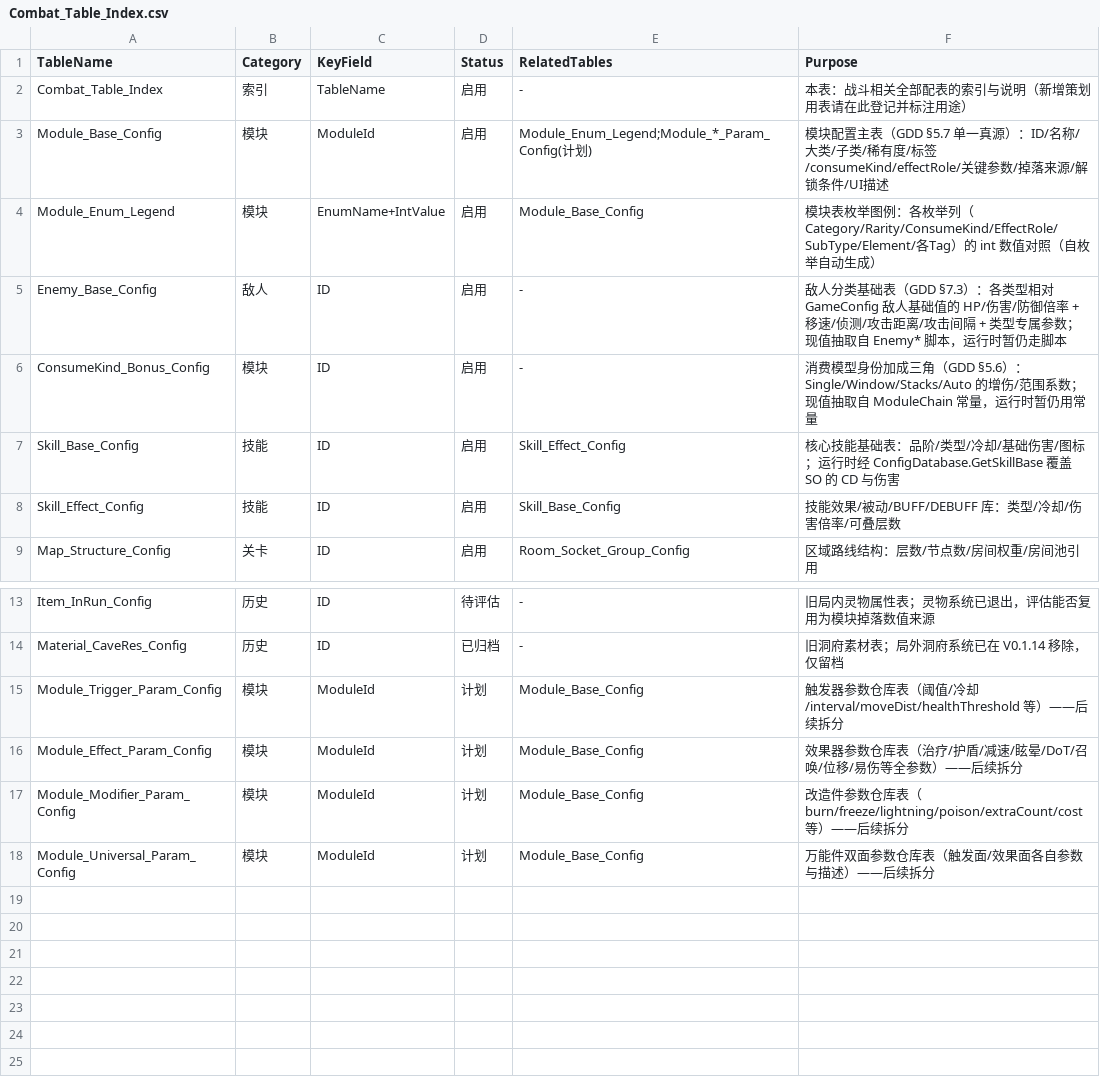
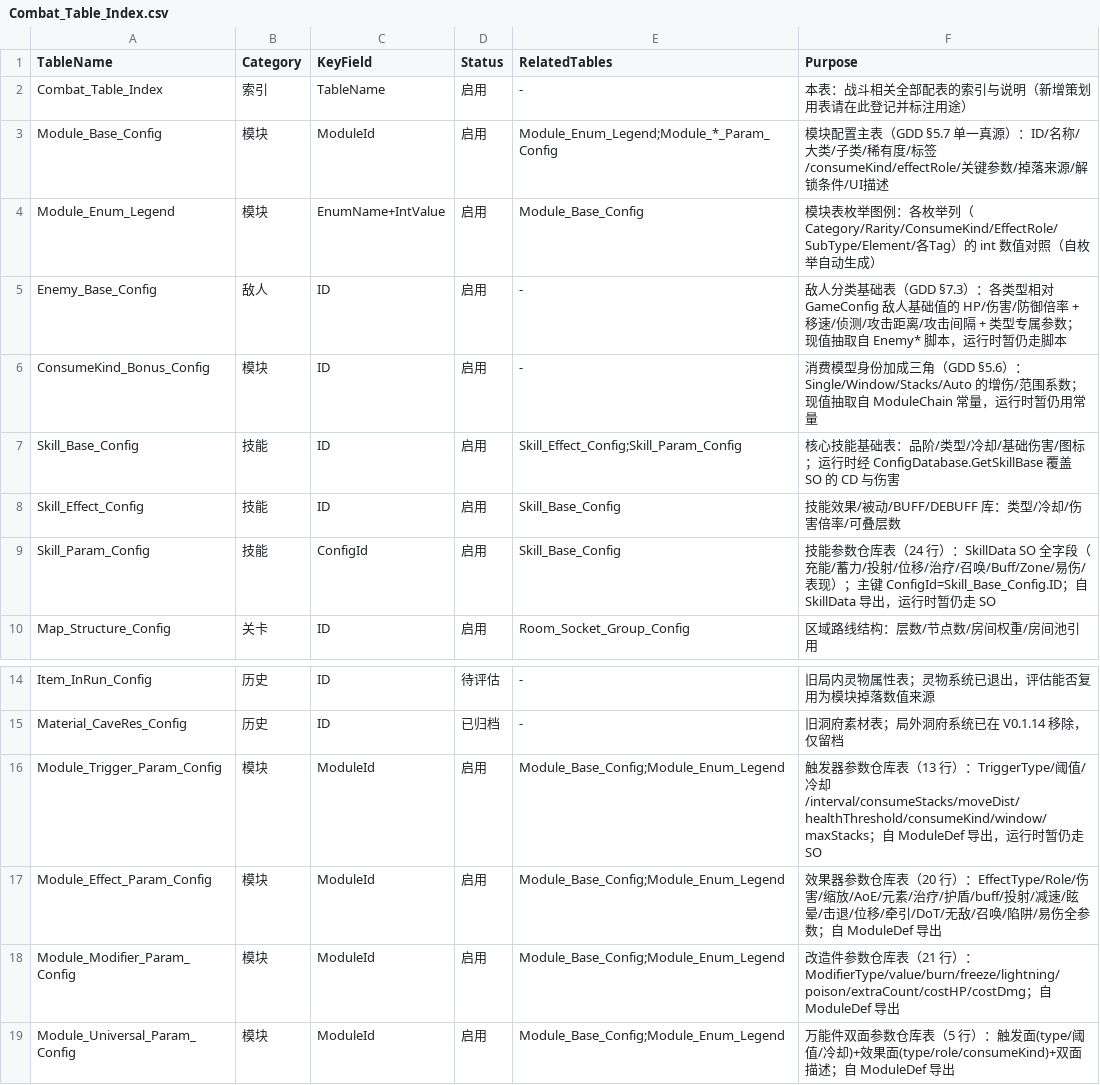
Before and after one commit to Neilyodoge/Gate-of-Babylon, a CSV file: Babylon/Assets/1Game/RawData/Combat/Combat_Table_Index.csv, drawn as a sheet; only a part is shown, gaps mark what is left out.

Commit message:
Game-咕

```diff
--- a/Babylon/Assets/1Game/RawData/Combat/Combat_Table_Index.csv
+++ b/Babylon/Assets/1Game/RawData/Combat/Combat_Table_Index.csv
@@ -2,3 +2,3 @@ TableName,Category,KeyField,Status,RelatedTables,Purpose
 Combat_Table_Index,索引,TableName,启用,-,本表：战斗相关全部配表的索引与说明（新增策划用表请在此登记并标注用途）
-Module_Base_Config,模块,ModuleId,启用,Module_Enum_Legend;Module_*_Param_Config(计划),模块配置主表（GDD §5.7 单一真源）：ID/名称/大类/子类/稀有度/标签/consumeKind/effectRole/关键参数/掉落来源/解锁条件/UI描述
+Module_Base_Config,模块,ModuleId,启用,Module_Enum_Legend;Module_*_Param_Config,模块配置主表（GDD §5.7 单一真源）：ID/名称/大类/子类/稀有度/标签/consumeKind/effectRole/关键参数/掉落来源/解锁条件/UI描述
 Module_Enum_Legend,模块,EnumName+IntValue,启用,Module_Base_Config,模块表枚举图例：各枚举列（Category/Rarity/ConsumeKind/EffectRole/SubType/Element/各Tag）的 int 数值对照（自枚举自动生成）
@@ -6,4 +6,5 @@ Enemy_Base_Config,敌人,ID,启用,-,敌人分类基础表（GDD §7.3）：各
 ConsumeKind_Bonus_Config,模块,ID,启用,-,消费模型身份加成三角（GDD §5.6）：Single/Window/Stacks/Auto 的增伤/范围系数；现值抽取自 ModuleChain 常量，运行时暂仍用常量
-Skill_Base_Config,技能,ID,启用,Skill_Effect_Config,核心技能基础表：品阶/类型/冷却/基础伤害/图标；运行时经 ConfigDatabase.GetSkillBase 覆盖 SO 的 CD 与伤害
+Skill_Base_Config,技能,ID,启用,Skill_Effect_Config;Skill_Param_Config,核心技能基础表：品阶/类型/冷却/基础伤害/图标；运行时经 ConfigDatabase.GetSkillBase 覆盖 SO 的 CD 与伤害
 Skill_Effect_Config,技能,ID,启用,Skill_Base_Config,技能效果/被动/BUFF/DEBUFF 库：类型/冷却/伤害倍率/可叠层数
+Skill_Param_Config,技能,ConfigId,启用,Skill_Base_Config,技能参数仓库表（24 行）：SkillData SO 全字段（充能/蓄力/投射/位移/治疗/召唤/Buff/Zone/易伤/表现）；主键 ConfigId=Skill_Base_Config.ID；自 SkillData 导出，运行时暂仍走 SO
 Map_Structure_Config,关卡,ID,启用,Room_Socket_Group_Config,区域路线结构：层数/节点数/房间权重/房间池引用
@@ -14,5 +15,5 @@ Item_InRun_Config,历史,ID,待评估,-,旧局内灵物属性表；灵物系统
 Material_CaveRes_Config,历史,ID,已归档,-,旧洞府素材表；局外洞府系统已在 V0.1.14 移除，仅留档
-Module_Trigger_Param_Config,模块,ModuleId,计划,Module_Base_Config,触发器参数仓库表（阈值/冷却/interval/moveDist/healthThreshold 等）——后续拆分
-Module_Effect_Param_Config,模块,ModuleId,计划,Module_Base_Config,效果器参数仓库表（治疗/护盾/减速/眩晕/DoT/召唤/位移/易伤等全参数）——后续拆分
-Module_Modifier_Param_Config,模块,ModuleId,计划,Module_Base_Config,改造件参数仓库表（burn/freeze/lightning/poison/extraCount/cost 等）——后续拆分
-Module_Universal_Param_Config,模块,ModuleId,计划,Module_Base_Config,万能件双面参数仓库表（触发面/效果面各自参数与描述）——后续拆分
+Module_Trigger_Param_Config,模块,ModuleId,启用,Module_Base_Config;Module_Enum_Legend,触发器参数仓库表（13 行）：TriggerType/阈值/冷却/interval/consumeStacks/moveDist/healthThreshold/consumeKind/window/maxStacks；自 ModuleDef 导出，运行时暂仍走 SO
+Module_Effect_Param_Config,模块,ModuleId,启用,Module_Base_Config;Module_Enum_Legend,效果器参数仓库表（20 行）：EffectType/Role/伤害/缩放/AoE/元素/治疗/护盾/buff/投射/减速/眩晕/击退/位移/牵引/DoT/无敌/召唤/陷阱/易伤全参数；自 ModuleDef 导出
+Module_Modifier_Param_Config,模块,ModuleId,启用,Module_Base_Config;Module_Enum_Legend,改造件参数仓库表（21 行）：ModifierType/value/burn/freeze/lightning/poison/extraCount/costHP/costDmg；自 ModuleDef 导出
+Module_Universal_Param_Config,模块,ModuleId,启用,Module_Base_Config;Module_Enum_Legend,万能件双面参数仓库表（5 行）：触发面(type/阈值/冷却)+效果面(type/role/consumeKind)+双面描述；自 ModuleDef 导出
```
Also changed, not shown: 37 other files.
